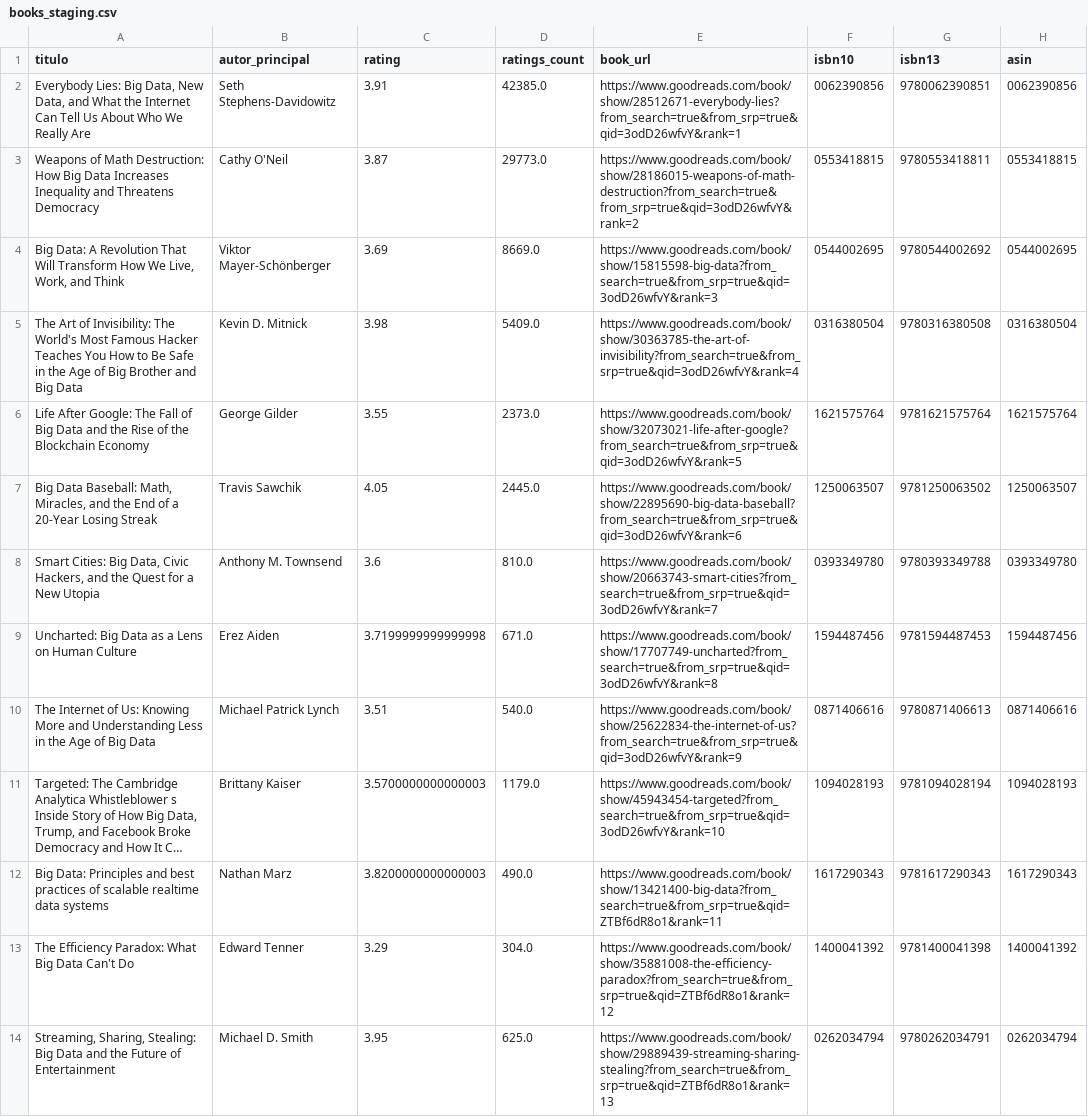
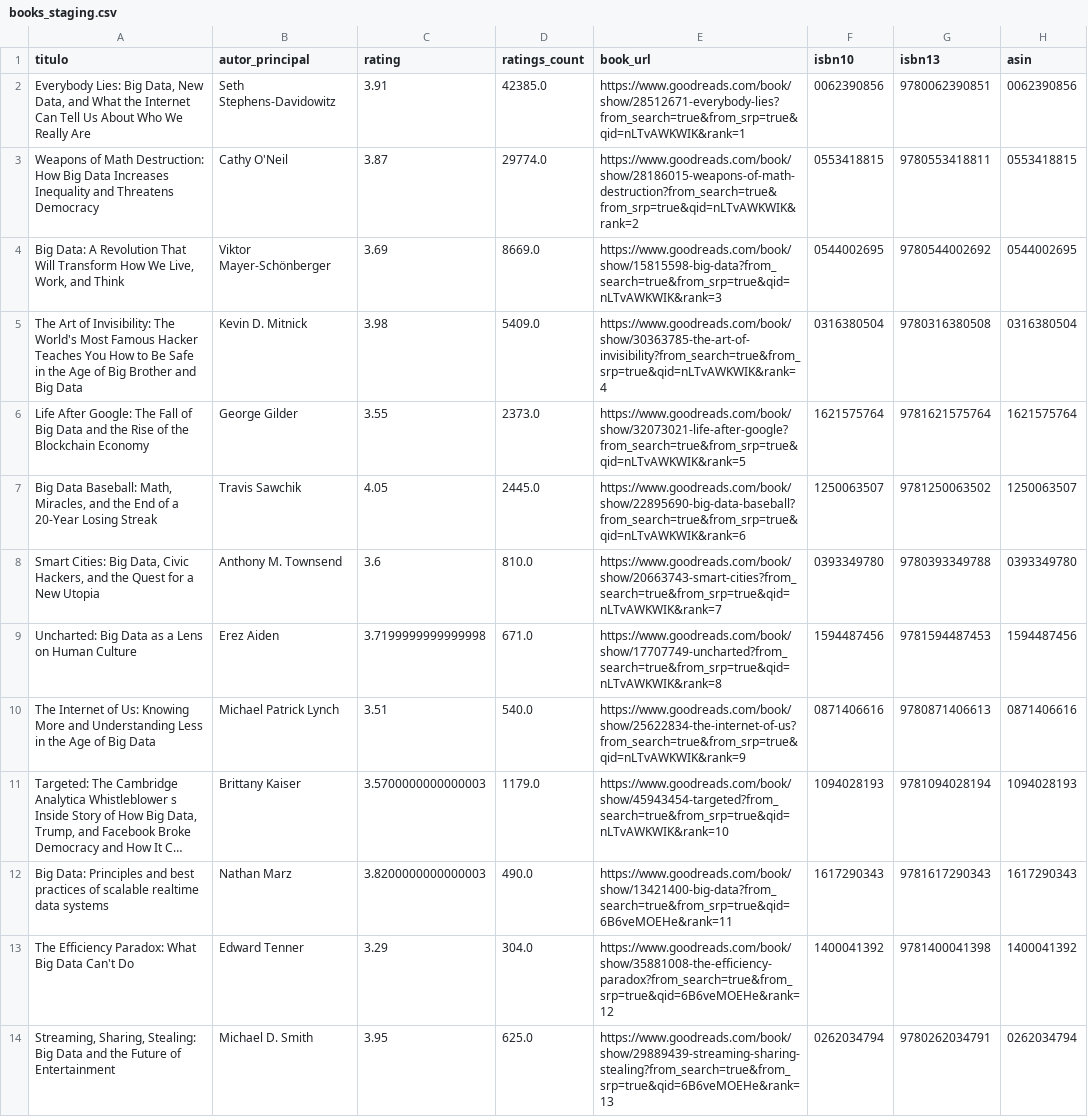
Before and after one commit to IA-CSG/books-pipeline, a CSV file: parquet_a_csv/books_staging.csv, drawn as a sheet; only a part is shown; long unchanged cells end in …; the diff covers the shown part only; the diff names each change by its address in the sheet, - before the commit and + after, or states it on an @@ line.

```diff
--- a/parquet_a_csv/books_staging.csv
+++ b/parquet_a_csv/books_staging.csv
-E2 (book_url): https://www.goodreads.com/book/show/28512671-everybody-lies?from_search=true&from_srp=true&qid=3odD26wfvY&rank=1
+E2 (book_url): https://www.goodreads.com/book/show/28512671-everybody-lies?from_search=true&from_srp=true&qid=nLTvAWKWIK&rank=1
-D3 (ratings_count): 29773.0
+D3 (ratings_count): 29774.0
-E3 (book_url): https://www.goodreads.com/book/show/28186015-weapons-of-math-destruction?from_search=true&from_srp=true&qid=3odD26wfvY&rank=2
+E3 (book_url): https://www.goodreads.com/book/show/28186015-weapons-of-math-destruction?from_search=true&from_srp=true&qid=nLTvAWKWIK&rank=2
-E4 (book_url): https://www.goodreads.com/book/show/15815598-big-data?from_search=true&from_srp=true&qid=3odD26wfvY&rank=3
+E4 (book_url): https://www.goodreads.com/book/show/15815598-big-data?from_search=true&from_srp=true&qid=nLTvAWKWIK&rank=3
-E5 (book_url): https://www.goodreads.com/book/show/30363785-the-art-of-invisibility?from_search=true&from_srp=true&qid=3odD26wfvY&rank=4
+E5 (book_url): https://www.goodreads.com/book/show/30363785-the-art-of-invisibility?from_search=true&from_srp=true&qid=nLTvAWKWIK&rank=4
-E6 (book_url): https://www.goodreads.com/book/show/32073021-life-after-google?from_search=true&from_srp=true&qid=3odD26wfvY&rank=5
+E6 (book_url): https://www.goodreads.com/book/show/32073021-life-after-google?from_search=true&from_srp=true&qid=nLTvAWKWIK&rank=5
-E7 (book_url): https://www.goodreads.com/book/show/22895690-big-data-baseball?from_search=true&from_srp=true&qid=3odD26wfvY&rank=6
+E7 (book_url): https://www.goodreads.com/book/show/22895690-big-data-baseball?from_search=true&from_srp=true&qid=nLTvAWKWIK&rank=6
-E8 (book_url): https://www.goodreads.com/book/show/20663743-smart-cities?from_search=true&from_srp=true&qid=3odD26wfvY&rank=7
+E8 (book_url): https://www.goodreads.com/book/show/20663743-smart-cities?from_search=true&from_srp=true&qid=nLTvAWKWIK&rank=7
-E9 (book_url): https://www.goodreads.com/book/show/17707749-uncharted?from_search=true&from_srp=true&qid=3odD26wfvY&rank=8
+E9 (book_url): https://www.goodreads.com/book/show/17707749-uncharted?from_search=true&from_srp=true&qid=nLTvAWKWIK&rank=8
-E10 (book_url): https://www.goodreads.com/book/show/25622834-the-internet-of-us?from_search=true&from_srp=true&qid=3odD26wfvY&rank=9
+E10 (book_url): https://www.goodreads.com/book/show/25622834-the-internet-of-us?from_search=true&from_srp=true&qid=nLTvAWKWIK&rank=9
-E11 (book_url): https://www.goodreads.com/book/show/45943454-targeted?from_search=true&from_srp=true&qid=3odD26wfvY&rank=10
+E11 (book_url): https://www.goodreads.com/book/show/45943454-targeted?from_search=true&from_srp=true&qid=nLTvAWKWIK&rank=10
-E12 (book_url): https://www.goodreads.com/book/show/13421400-big-data?from_search=true&from_srp=true&qid=ZTBf6dR8o1&rank=11
+E12 (book_url): https://www.goodreads.com/book/show/13421400-big-data?from_search=true&from_srp=true&qid=6B6veMOEHe&rank=11
-E13 (book_url): https://www.goodreads.com/book/show/35881008-the-efficiency-paradox?from_search=true&from_srp=true&qid=ZTBf6dR8o1&rank=12
+E13 (book_url): https://www.goodreads.com/book/show/35881008-the-efficiency-paradox?from_search=true&from_srp=true&qid=6B6veMOEHe&rank=12
-E14 (book_url): https://www.goodreads.com/book/show/29889439-streaming-sharing-stealing?from_search=true&from_srp=true&qid=ZTBf6dR8o1&rank=13
+E14 (book_url): https://www.goodreads.com/book/show/29889439-streaming-sharing-stealing?from_search=true&from_srp=true&qid=6B6veMOEHe&rank=13
```
Also changed, not shown: 2 added rows, 1 removed row and 13 edited cells elsewhere in this file, landing/googlebooks_books.csv, parquet_a_csv/book_source_detail.csv, 12 other files.
